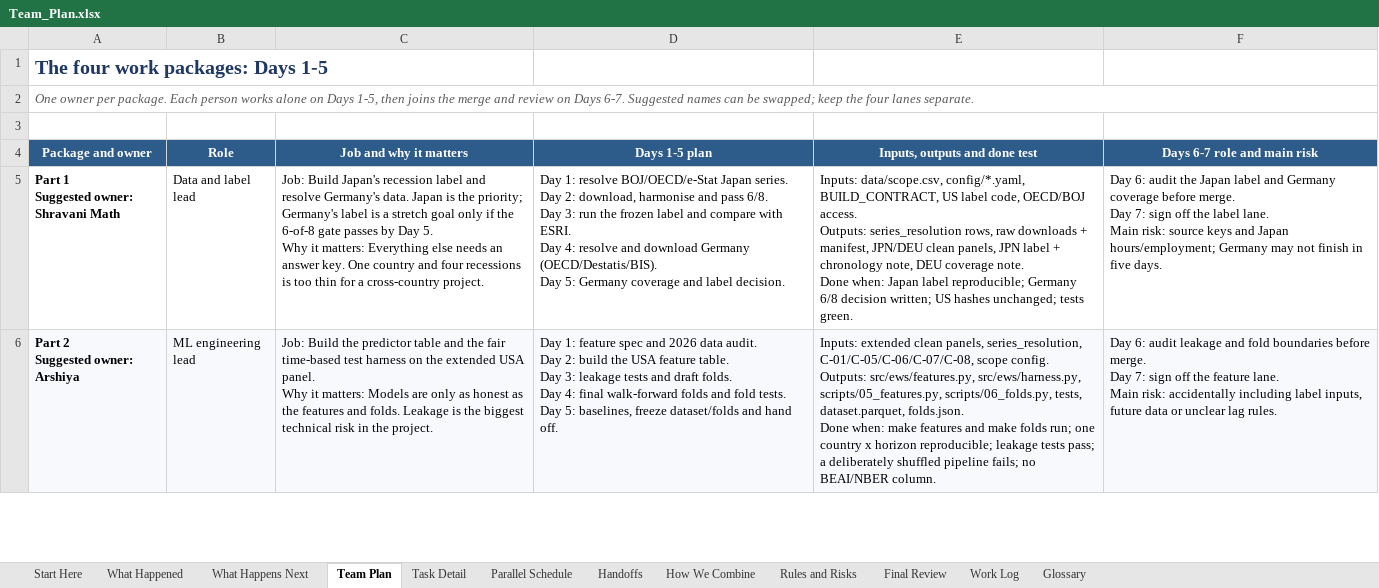
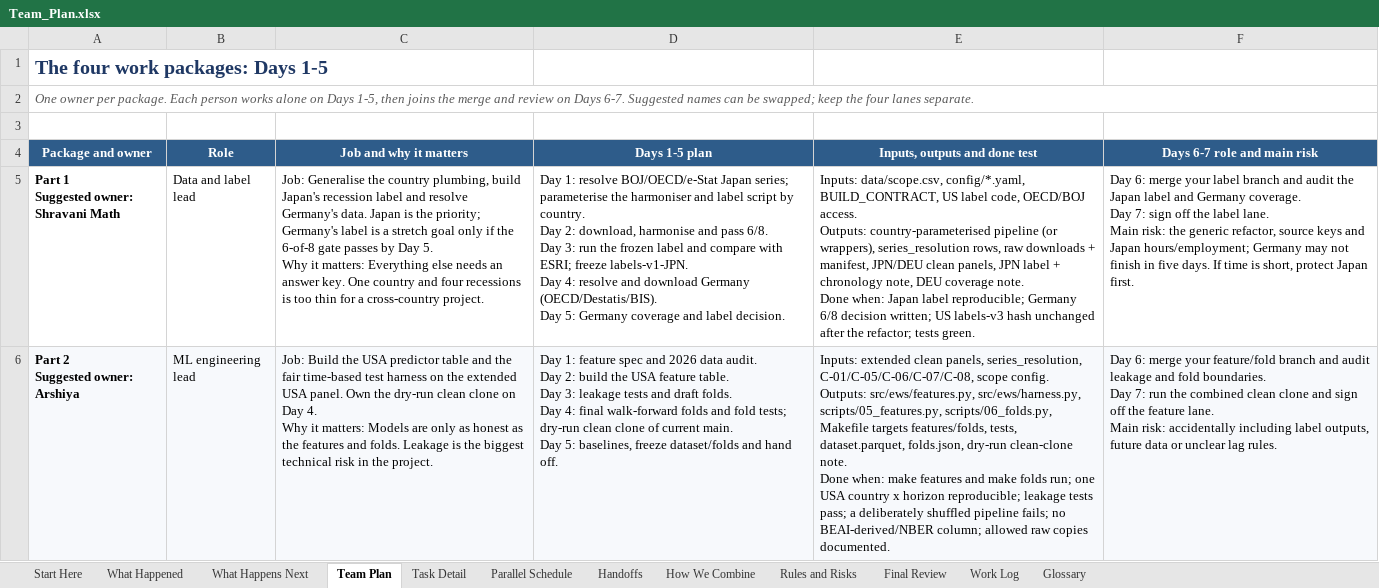
Before and after one commit to sathvikboina/recession-ews, an Excel workbook: Team_Plan.xlsx, sheet Team Plan, drawn as a sheet; only a part is shown; values as stored, in another font and other column widths than the file's, no borders; ↵ is a line break in a cell; the diff covers the shown part only; the diff names each change by its address in the sheet, - before the commit and + after, or states it on an @@ line.

Commit message:
Align the one-week plan and add four lane briefs

```diff
--- a/Team_Plan.xlsx (sheet Team Plan)
+++ b/Team_Plan.xlsx (sheet Team Plan)
-C5 (Job and why it matters): Job: Build Japan's recession…
+C5 (Job and why it matters): Job: Generalise the country plumbing, build Japan's recession…
-D5 (Days 1-5 plan): …BOJ/OECD/e-Stat Japan series. ↵ Day 2: download, harmonise and pass 6/8. ↵ Day 3: run the frozen label and compare with ESRI. ↵ Day 4:…
+D5 (Days 1-5 plan): …BOJ/OECD/e-Stat Japan series; parameterise the harmoniser and label script by country. ↵ Day 2: download, harmonise and pass 6/8. ↵ Day 3: run the frozen label and compare with ESRI; freeze labels-v1-JPN. ↵ Day 4:…
-E5 (Inputs, outputs and done test): …access. ↵ Outputs: series_resolution rows, raw downloads + manifest, JPN/DEU clean panels, JPN label + chronology note, DEU coverage note. ↵ Done when: Japan label reproducible; Germany 6/8 decision written; US hashes unchanged; tests green.
+E5 (Inputs, outputs and done test): …access. ↵ Outputs: country-parameterised pipeline (or wrappers), series_resolution rows, raw downloads + manifest, JPN/DEU clean panels, JPN label + chronology note, DEU coverage note. ↵ Done when: Japan label reproducible; Germany 6/8 decision written; US labels-v3 hash unchanged after the refactor; tests green.
-F5 (Days 6-7 role and main risk): Day 6: audit the Japan label and Germany coverage before merge. ↵ Day 7: sign off the label lane. ↵ Main risk: source keys and Japan hours/employment; Germany may not finish in five days.
+F5 (Days 6-7 role and main risk): Day 6: merge your label branch and audit the Japan label and Germany coverage. ↵ Day 7: sign off the label lane. ↵ Main risk: the generic refactor, source keys and Japan hours/employment; Germany may not finish in five days. If time is short, protect Japan first.
-C6 (Job and why it matters): …Build the predictor table and the fair time-based test harness on the extended USA panel. ↵ Why it…
+C6 (Job and why it matters): …Build the USA predictor table and the fair time-based test harness on the extended USA panel. Own the dry-run clean clone on Day 4. ↵ Why it…
-D6 (Days 1-5 plan): …and fold tests. ↵ Day 5:…
+D6 (Days 1-5 plan): …and fold tests; dry-run clean clone of current main. ↵ Day 5:…
-E6 (Inputs, outputs and done test): …scripts/05_features.py, scripts/06_folds.py, tests, dataset.parquet, folds.json. ↵ Done when: make features and make folds run; one country x horizon reproducible; leakage tests pass; a deliberately shuffled pipeline fails; no BEAI/NBER column.
+E6 (Inputs, outputs and done test): …scripts/05_features.py, scripts/06_folds.py, Makefile targets features/folds, tests, dataset.parquet, folds.json, dry-run clean-clone note. ↵ Done when: make features and make folds run; one USA country x horizon reproducible; leakage tests pass; a deliberately shuffled pipeline fails; no BEAI-derived/NBER column; allowed raw copies documented.
-F6 (Days 6-7 role and main risk): Day 6: audit leakage and fold boundaries before merge. ↵ Day 7: sign off the feature lane. ↵ Main risk: accidentally including label inputs, future data…
+F6 (Days 6-7 role and main risk): Day 6: merge your feature/fold branch and audit leakage and fold boundaries. ↵ Day 7: run the combined clean clone and sign off the feature lane. ↵ Main risk: accidentally including label outputs, future data…
```
Also changed, not shown: 8 edited cells elsewhere in this sheet, sheet Task Detail, sheet Rules and Risks, sheet What Happens Next, sheet How We Combine, sheet Start Here, sheet Parallel Schedule, 3 more sheets, EWS_Work_Log.xlsx, 13 other files.
